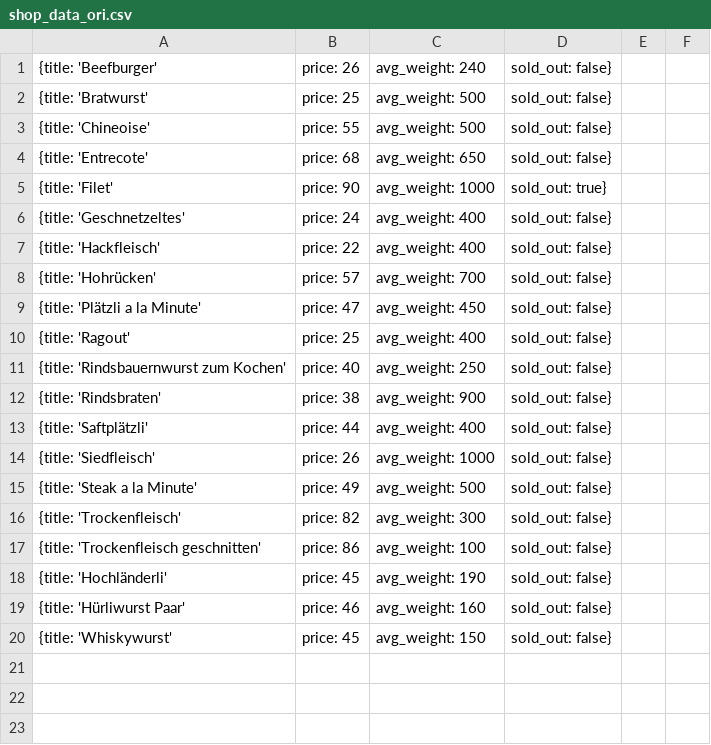
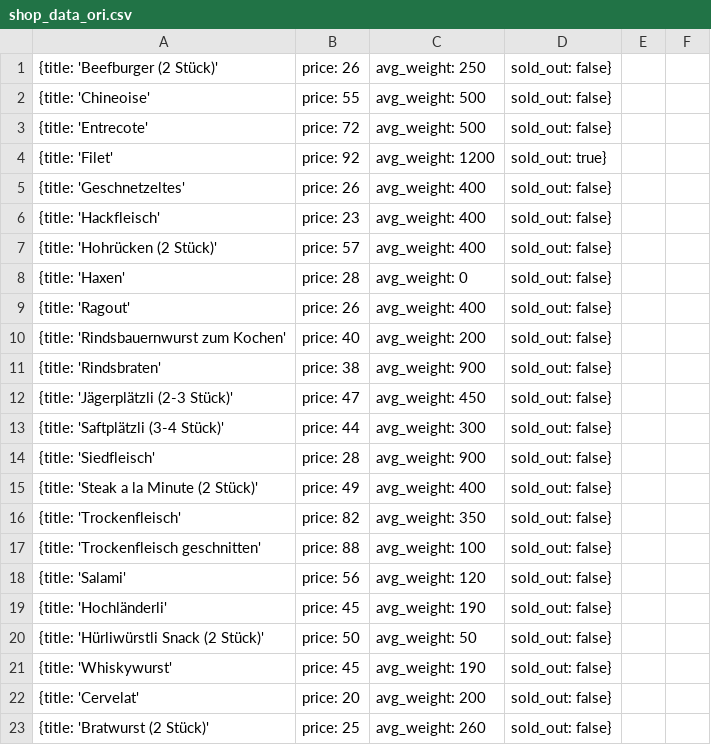
Before and after one commit to elHornair/paulhorner.ch, a CSV file: private/data/shop_data_ori.csv, drawn as a sheet; only a part is shown; the diff covers the shown part only.

```diff
--- a/private/data/shop_data_ori.csv
+++ b/private/data/shop_data_ori.csv
@@ -1,20 +1,23 @@
-{title: 'Beefburger', price: 26, avg_weight: 240, sold_out: false},
-{title: 'Bratwurst', price: 25, avg_weight: 500, sold_out: false},
+{title: 'Beefburger (2 Stück)', price: 26, avg_weight: 250, sold_out: false},
 {title: 'Chineoise', price: 55, avg_weight: 500, sold_out: false},
-{title: 'Entrecote', price: 68, avg_weight: 650, sold_out: false},
-{title: 'Filet', price: 90, avg_weight: 1000, sold_out: true},
-{title: 'Geschnetzeltes', price: 24, avg_weight: 400, sold_out: false},
-{title: 'Hackfleisch', price: 22, avg_weight: 400, sold_out: false},
-{title: 'Hohrücken', price: 57, avg_weight: 700, sold_out: false},
-{title: 'Plätzli a la Minute', price: 47, avg_weight: 450, sold_out: false},
-{title: 'Ragout', price: 25, avg_weight: 400, sold_out: false},
-{title: 'Rindsbauernwurst zum Kochen', price: 40, avg_weight: 250, sold_out: false},
+{title: 'Entrecote', price: 72, avg_weight: 500, sold_out: false},
+{title: 'Filet', price: 92, avg_weight: 1200, sold_out: true},
+{title: 'Geschnetzeltes', price: 26, avg_weight: 400, sold_out: false},
+{title: 'Hackfleisch', price: 23, avg_weight: 400, sold_out: false},
+{title: 'Hohrücken (2 Stück)', price: 57, avg_weight: 400, sold_out: false},
+{title: 'Haxen', price: 28, avg_weight: 0, sold_out: false},
+{title: 'Ragout', price: 26, avg_weight: 400, sold_out: false},
+{title: 'Rindsbauernwurst zum Kochen', price: 40, avg_weight: 200, sold_out: false},
 {title: 'Rindsbraten', price: 38, avg_weight: 900, sold_out: false},
-{title: 'Saftplätzli', price: 44, avg_weight: 400, sold_out: false},
-{title: 'Siedfleisch', price: 26, avg_weight: 1000, sold_out: false},
-{title: 'Steak a la Minute', price: 49, avg_weight: 500, sold_out: false},
-{title: 'Trockenfleisch', price: 82, avg_weight: 300, sold_out: false},
-{title: 'Trockenfleisch geschnitten', price: 86, avg_weight: 100, sold_out: false},
+{title: 'Jägerplätzli (2-3 Stück)', price: 47, avg_weight: 450, sold_out: false},
+{title: 'Saftplätzli (3-4 Stück)', price: 44, avg_weight: 300, sold_out: false},
+{title: 'Siedfleisch', price: 28, avg_weight: 900, sold_out: false},
+{title: 'Steak a la Minute (2 Stück)', price: 49, avg_weight: 400, sold_out: false},
+{title: 'Trockenfleisch', price: 82, avg_weight: 350, sold_out: false},
+{title: 'Trockenfleisch geschnitten', price: 88, avg_weight: 100, sold_out: false},
+{title: 'Salami', price: 56, avg_weight: 120, sold_out: false},
 {title: 'Hochländerli', price: 45, avg_weight: 190, sold_out: false},
-{title: 'Hürliwurst Paar', price: 46, avg_weight: 160, sold_out: false},
-{title: 'Whiskywurst', price: 45, avg_weight: 150, sold_out: false},
+{title: 'Hürliwürstli Snack (2 Stück)', price: 50, avg_weight: 50, sold_out: false},
+{title: 'Whiskywurst', price: 45, avg_weight: 190, sold_out: false},
+{title: 'Cervelat', price: 20, avg_weight: 200, sold_out: false},
+{title: 'Bratwurst (2 Stück)', price: 25, avg_weight: 260, sold_out: false},
```
Also changed, not shown: 4 added rows elsewhere in this file, 1 other file.
